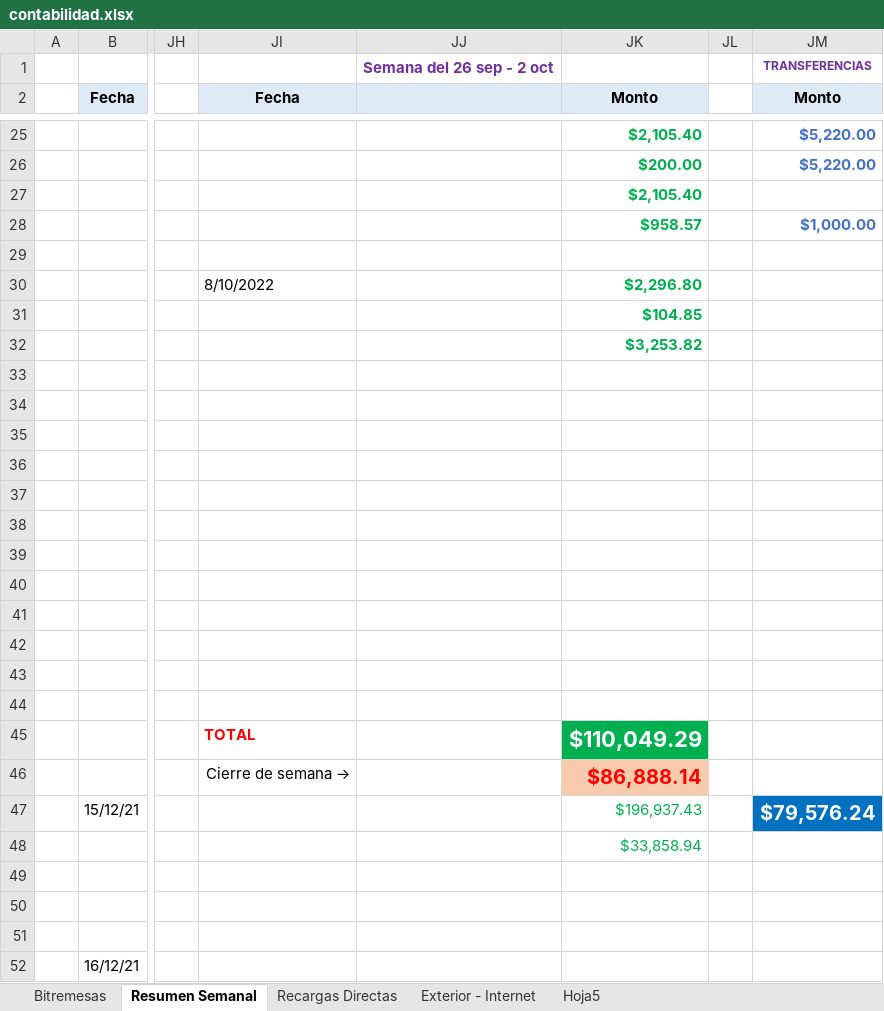
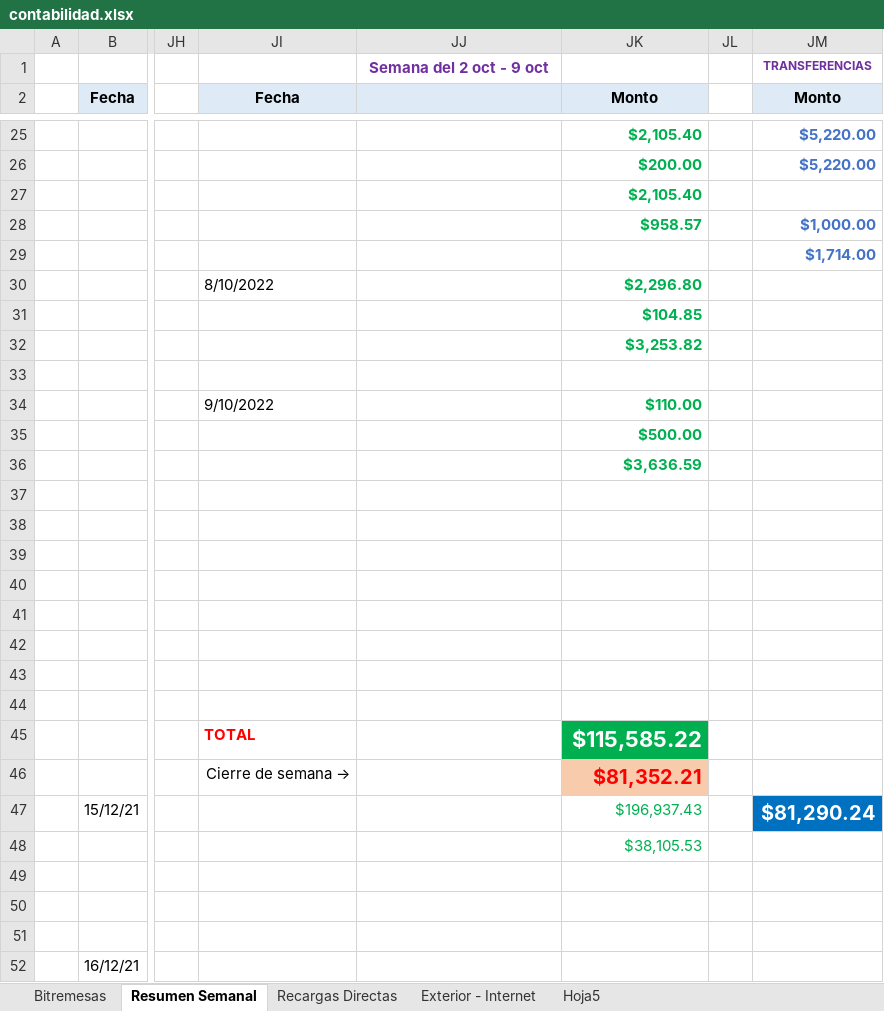
Before and after one commit to lasiel980120/Cierres-Contables-BR-Matanzas, an Excel workbook: contabilidad.xlsx, sheet Resumen Semanal, drawn as a sheet; only a part is shown, gaps mark what is left out; values as stored, in another font and other column widths than the file's, no borders; the diff names each change by its address in the sheet, - before the commit and + after, or states it on an @@ line.

Commit message:
Update contabilidad.xlsx

```diff
--- a/contabilidad.xlsx (sheet Resumen Semanal)
+++ b/contabilidad.xlsx (sheet Resumen Semanal)
-JJ1: Semana del 26 sep - 2 oct
+JJ1: Semana del 2 oct - 9 oct
-JM29: (empty)
+JM29: $1,714.00
-JI34: (empty)
+JI34: 9/10/2022
-JK34: (empty)
+JK34: $110.00
-JK35: (empty)
+JK35: $500.00
-JK36: (empty)
+JK36: $3,636.59
-JK45: $110,049.29
+JK45: $115,585.22
-JK46: $86,888.14
+JK46: $81,352.21
-JM47: $79,576.24
+JM47: $81,290.24
-JK48: $33,858.94
+JK48: $38,105.53
```
